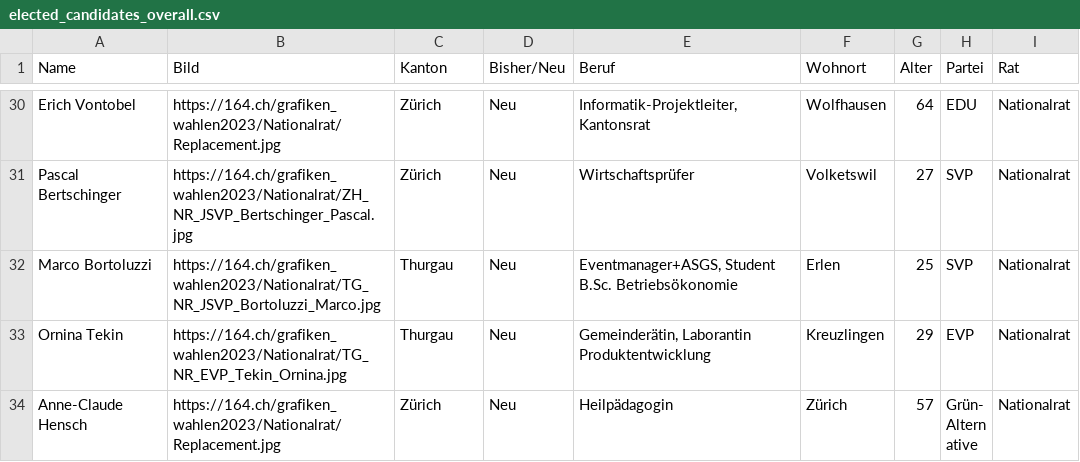
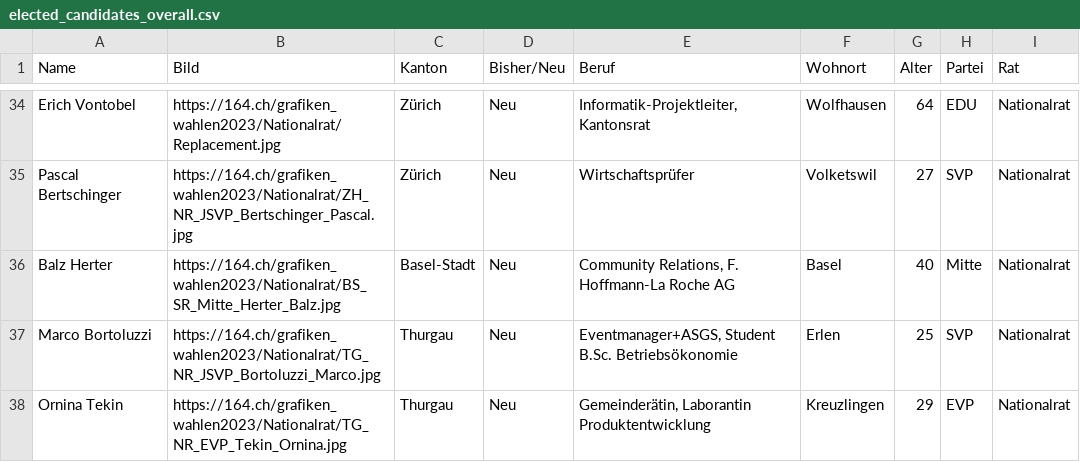
Before and after one commit to awp-finanznachrichten/sda_eidgenoessische_wahlen_datafeed, a CSV file: Output/elected_candidates_overall.csv, drawn as a sheet; only a part is shown, gaps mark what is left out; the shorter side is filled out with more unchanged rows; the diff covers the shown part only.

```diff
--- a/Output/elected_candidates_overall.csv
+++ b/Output/elected_candidates_overall.csv
@@ -31,2 +35,3 @@
 "Pascal Bertschinger","https://164.ch/grafiken_wahlen2023/Nationalrat/ZH_NR_JSVP_Bertschinger_Pascal.jpg","Zürich","Neu","Wirtschaftsprüfer","Volketswil",27,"SVP","Nationalrat"
+"Balz Herter","https://164.ch/grafiken_wahlen2023/Nationalrat/BS_SR_Mitte_Herter_Balz.jpg","Basel-Stadt","Neu","Community Relations, F. Hoffmann-La Roche AG","Basel",40,"Mitte","Nationalrat"
 "Marco Bortoluzzi","https://164.ch/grafiken_wahlen2023/Nationalrat/TG_NR_JSVP_Bortoluzzi_Marco.jpg","Thurgau","Neu","Eventmanager+ASGS, Student B.Sc. Betriebsökonomie","Erlen",25,"SVP","Nationalrat"
```
Also changed, not shown: 12 added rows elsewhere in this file, Output/ergebnisse_kantone_uebersicht.csv, Output/nationalrat_ergebnisse_gemeinden_urlena_it.csv, 25 other files.
